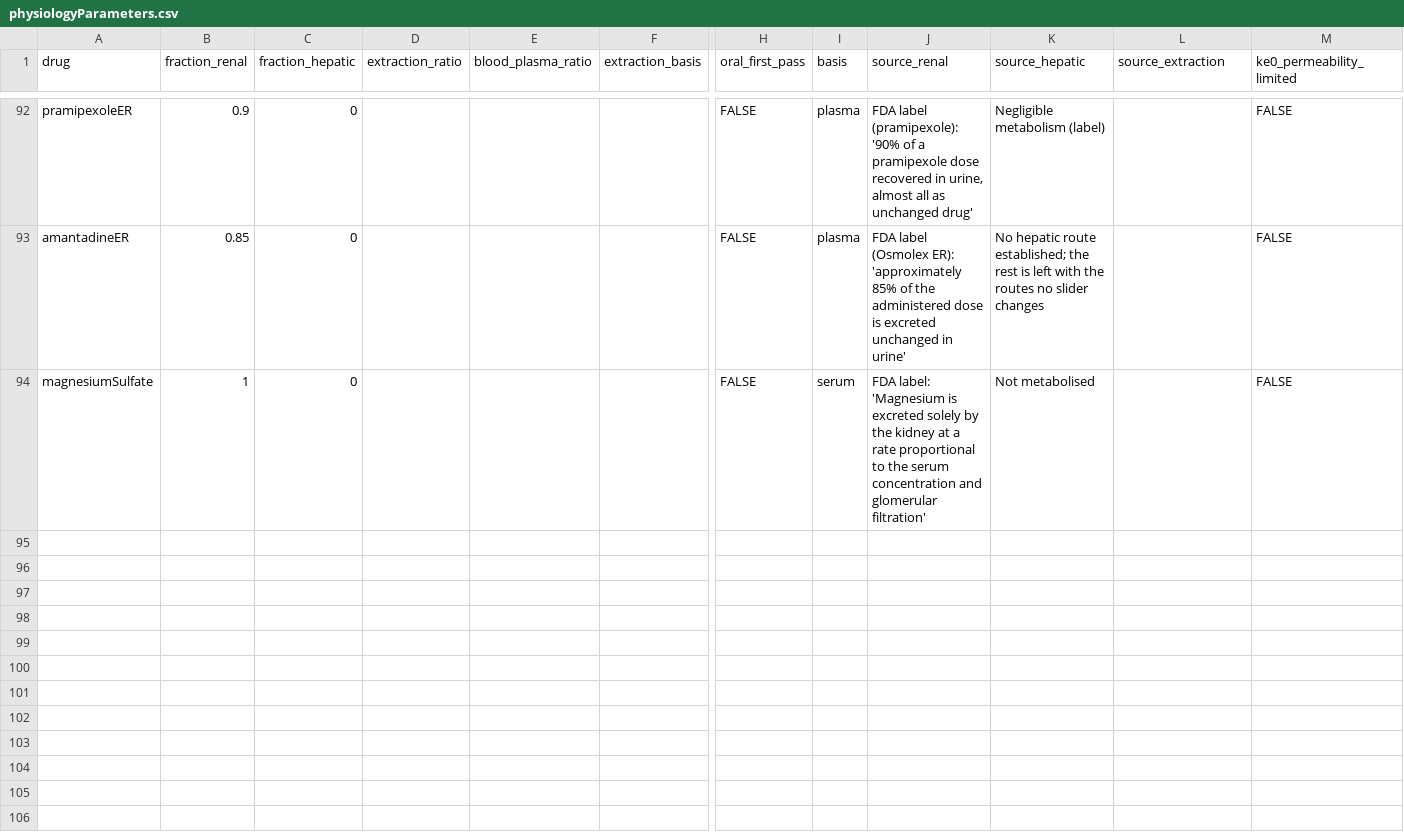
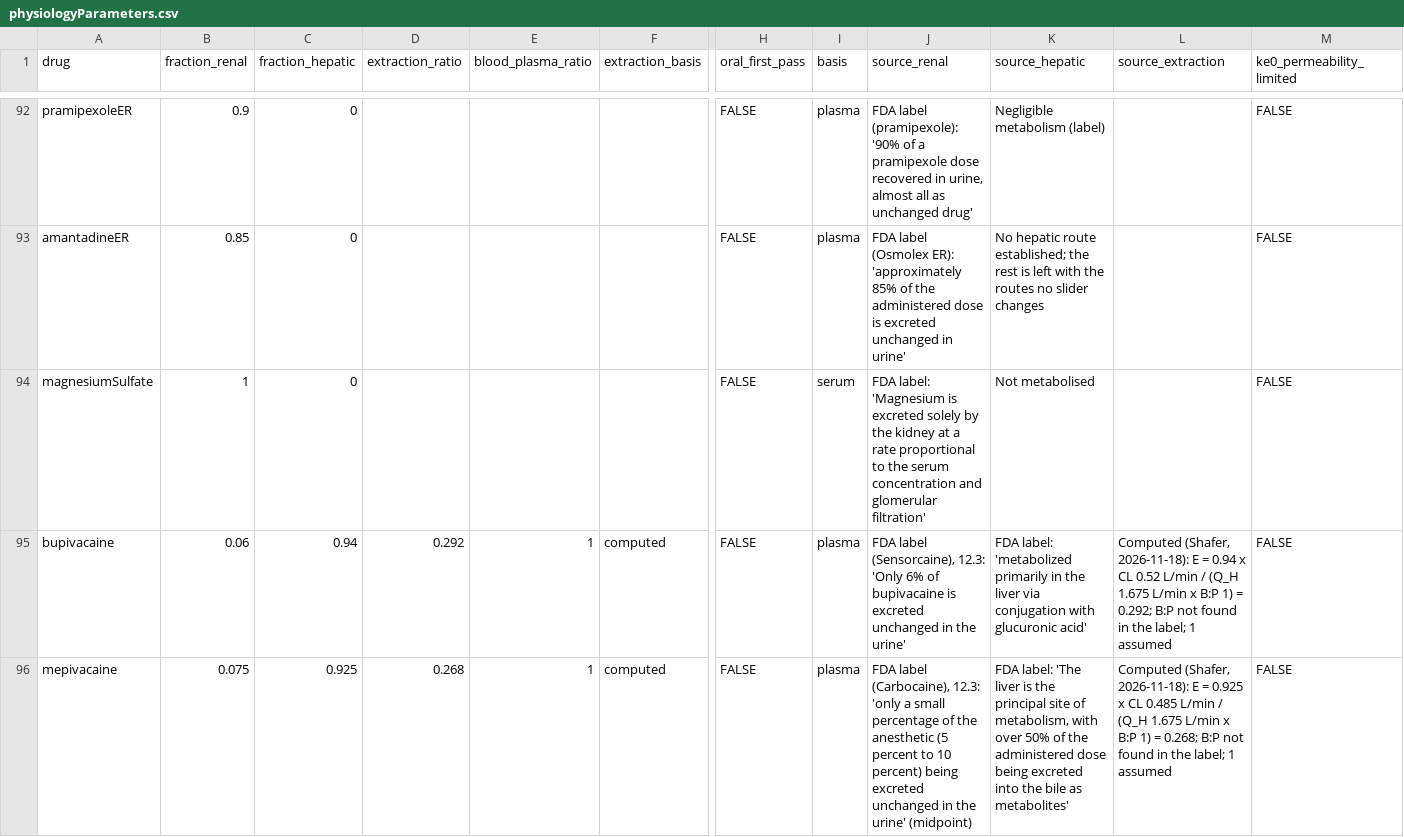
Before and after one commit to StevenLShafer/stanpumpR, a CSV file: inst/extdata/physiologyParameters.csv, drawn as a sheet; only a part is shown, gaps mark what is left out; rows hold the shown columns only; the diff names each change by its address in the sheet, - before the commit and + after, or states it on an @@ line.

```diff
--- a/inst/extdata/physiologyParameters.csv
+++ b/inst/extdata/physiologyParameters.csv
+row 95: bupivacaine | 0.06 | 0.94 | 0.292 | 1 | computed | FALSE | plasma | FDA label (Sensorcaine), 12.3: 'Only 6% of bupivacaine is excreted unchanged in the urine' | FDA label: 'metabolized primarily in the liver via conjugation with glucuronic acid' | Computed (Shafer, 2026-11-18): E = 0.94 x CL 0.52 L/min / (Q_H 1.675 L/min x B:P 1) = 0.292; B:P not found in the label; 1 assumed | FALSE
+row 96: mepivacaine | 0.075 | 0.925 | 0.268 | 1 | computed | FALSE | plasma | FDA label (Carbocaine), 12.3: 'only a small percentage of the anesthetic (5 percent to 10 percent) being excreted unchanged in the urine' (midpoint) | FDA label: 'The liver is the principal site of metabolism, with over 50% of the administered dose being excreted into the bile as metabolites' | Computed (Shafer, 2026-11-18): E = 0.925 x CL 0.485 L/min / (Q_H 1.675 L/min x B:P 1) = 0.268; B:P not found in the label; 1 assumed | FALSE
```
Also changed, not shown: 3 other files.
